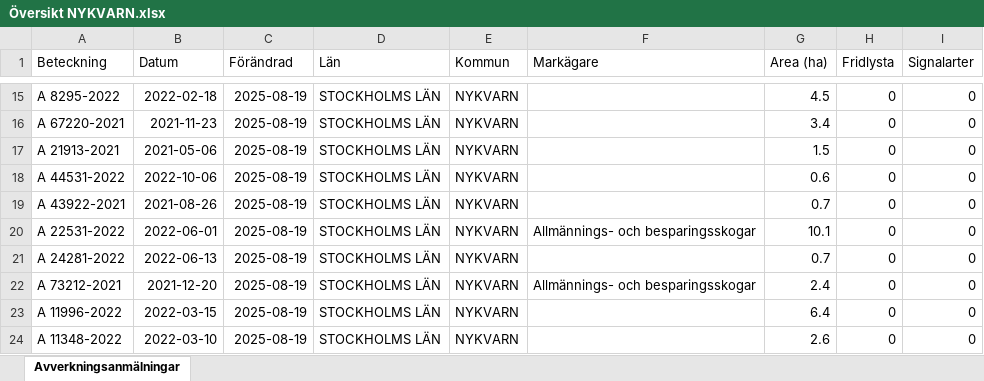
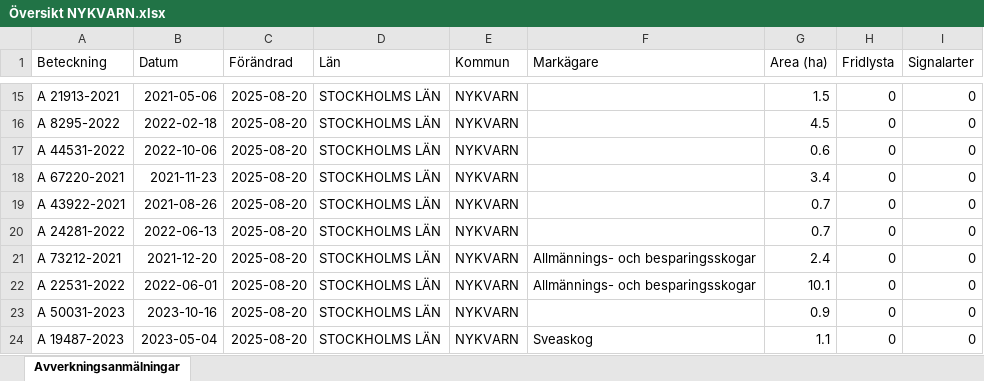
Before and after one commit to klasma/Logging_0140, an Excel workbook: Översikt NYKVARN.xlsx, sheet Avverkningsanmälningar, drawn as a sheet; only a part is shown, gaps mark what is left out; values as stored, in another font and other column widths than the file's, no borders; the diff covers the shown part only; the diff names each change by its address in the sheet, - before the commit and + after, or states it on an @@ line.

```diff
--- a/Översikt NYKVARN.xlsx (sheet Avverkningsanmälningar)
+++ b/Översikt NYKVARN.xlsx (sheet Avverkningsanmälningar)
-A15 (Beteckning): A 8295-2022
+A15 (Beteckning): A 21913-2021
-B15 (Datum): 2022-02-18
+B15 (Datum): 2021-05-06
-C15:C24 (Förändrad): 2025-08-19
+C15:C24 (Förändrad): 2025-08-20
-G15 (Area (ha)): 4.5
+G15 (Area (ha)): 1.5
-A16 (Beteckning): A 67220-2021
+A16 (Beteckning): A 8295-2022
-B16 (Datum): 2021-11-23
+B16 (Datum): 2022-02-18
-G16 (Area (ha)): 3.4
+G16 (Area (ha)): 4.5
-A17 (Beteckning): A 21913-2021
+A17 (Beteckning): A 44531-2022
-B17 (Datum): 2021-05-06
+B17 (Datum): 2022-10-06
-G17 (Area (ha)): 1.5
+G17 (Area (ha)): 0.6
-A18 (Beteckning): A 44531-2022
+A18 (Beteckning): A 67220-2021
-B18 (Datum): 2022-10-06
+B18 (Datum): 2021-11-23
-G18 (Area (ha)): 0.6
+G18 (Area (ha)): 3.4
-A20 (Beteckning): A 22531-2022
+A20 (Beteckning): A 24281-2022
-B20 (Datum): 2022-06-01
+B20 (Datum): 2022-06-13
-F20 (Markägare): Allmännings- och besparingsskogar
+F20 (Markägare): (empty)
-G20 (Area (ha)): 10.1
+G20 (Area (ha)): 0.7
-A21 (Beteckning): A 24281-2022
+A21 (Beteckning): A 73212-2021
-B21 (Datum): 2022-06-13
+B21 (Datum): 2021-12-20
-F21 (Markägare): (empty)
+F21 (Markägare): Allmännings- och besparingsskogar
-G21 (Area (ha)): 0.7
+G21 (Area (ha)): 2.4
-A22 (Beteckning): A 73212-2021
+A22 (Beteckning): A 22531-2022
-B22 (Datum): 2021-12-20
+B22 (Datum): 2022-06-01
-G22 (Area (ha)): 2.4
+G22 (Area (ha)): 10.1
-A23 (Beteckning): A 11996-2022
+A23 (Beteckning): A 50031-2023
-B23 (Datum): 2022-03-15
+B23 (Datum): 2023-10-16
-G23 (Area (ha)): 6.4
+G23 (Area (ha)): 0.9
-A24 (Beteckning): A 11348-2022
+A24 (Beteckning): A 19487-2023
-B24 (Datum): 2022-03-10
+B24 (Datum): 2023-05-04
-F24 (Markägare): (empty)
+F24 (Markägare): Sveaskog
-G24 (Area (ha)): 2.6
+G24 (Area (ha)): 1.1
```
Also changed, not shown: 329 edited cells elsewhere in this sheet, artfynd/A 11388-2024 artfynd.xlsx, artfynd/A 23279-2025 artfynd.xlsx, 36 other files.
